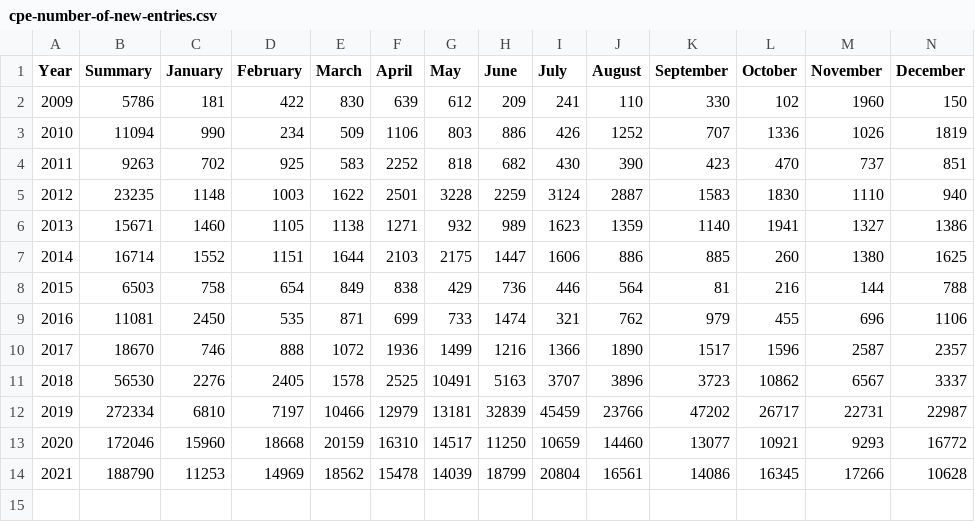
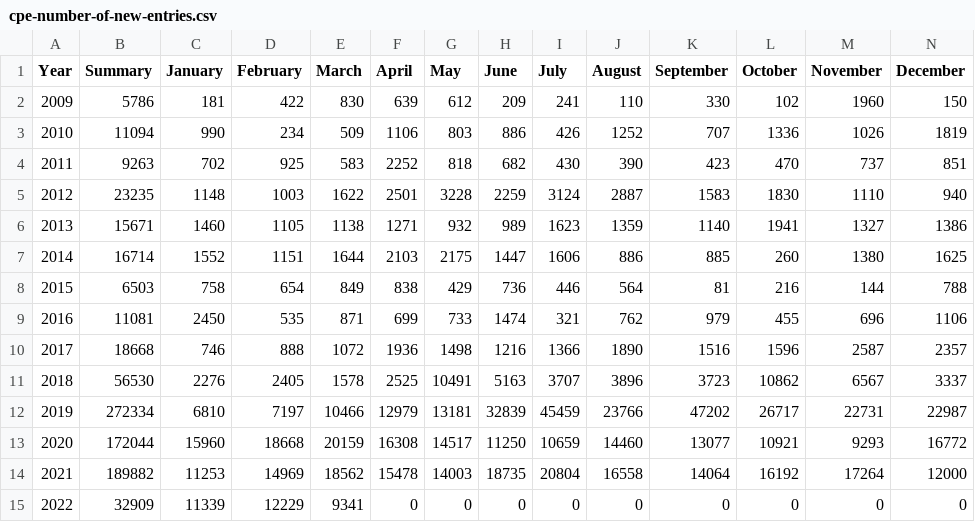
Before and after one commit to LimberDuck/limberduck.org, a CSV file: docs/notebooks/cpe/cpe-number-of-new-entries.csv, drawn as a sheet.

Commit message:
CPE notebook update

```diff
--- a/docs/notebooks/cpe/cpe-number-of-new-entries.csv
+++ b/docs/notebooks/cpe/cpe-number-of-new-entries.csv
@@ -9,6 +9,7 @@ Year,Summary,January,February,March,April,May,June,July,August,September,October
 2016,11081,2450,535,871,699,733,1474,321,762,979,455,696,1106
-2017,18670,746,888,1072,1936,1499,1216,1366,1890,1517,1596,2587,2357
+2017,18668,746,888,1072,1936,1498,1216,1366,1890,1516,1596,2587,2357
 2018,56530,2276,2405,1578,2525,10491,5163,3707,3896,3723,10862,6567,3337
 2019,272334,6810,7197,10466,12979,13181,32839,45459,23766,47202,26717,22731,22987
-2020,172046,15960,18668,20159,16310,14517,11250,10659,14460,13077,10921,9293,16772
-2021,188790,11253,14969,18562,15478,14039,18799,20804,16561,14086,16345,17266,10628
+2020,172044,15960,18668,20159,16308,14517,11250,10659,14460,13077,10921,9293,16772
+2021,189882,11253,14969,18562,15478,14003,18735,20804,16558,14064,16192,17264,12000
+2022,32909,11339,12229,9341,0,0,0,0,0,0,0,0,0
```
Also changed, not shown: 3 other files.
